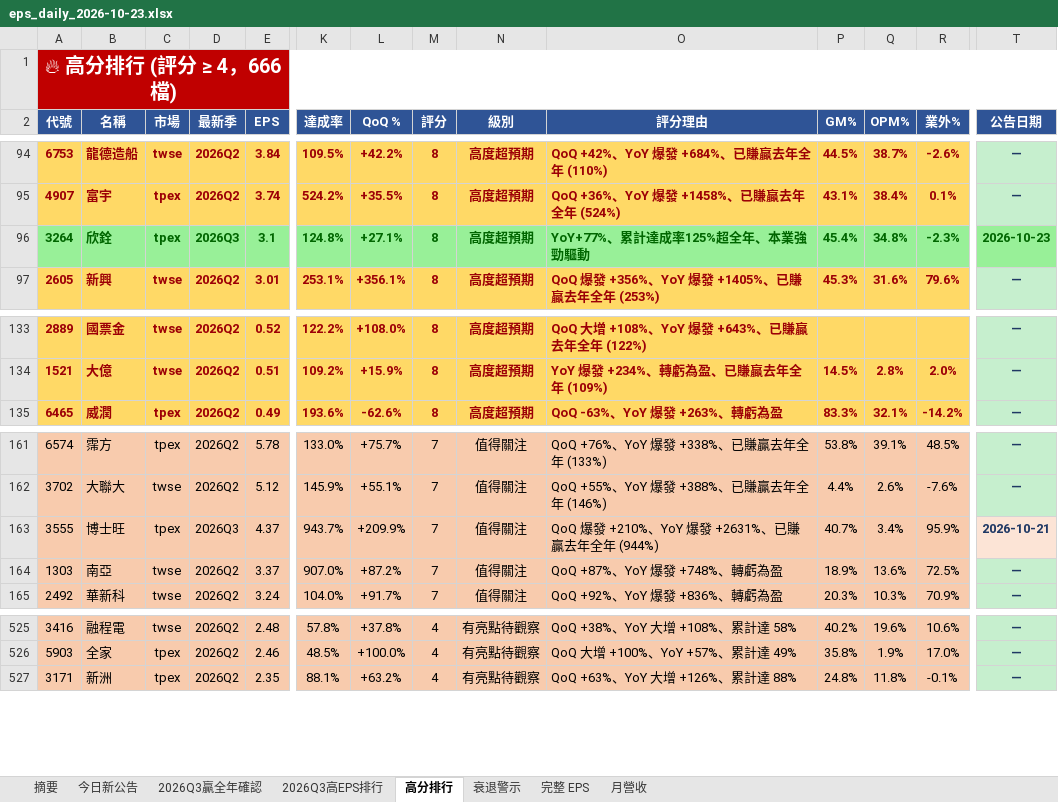
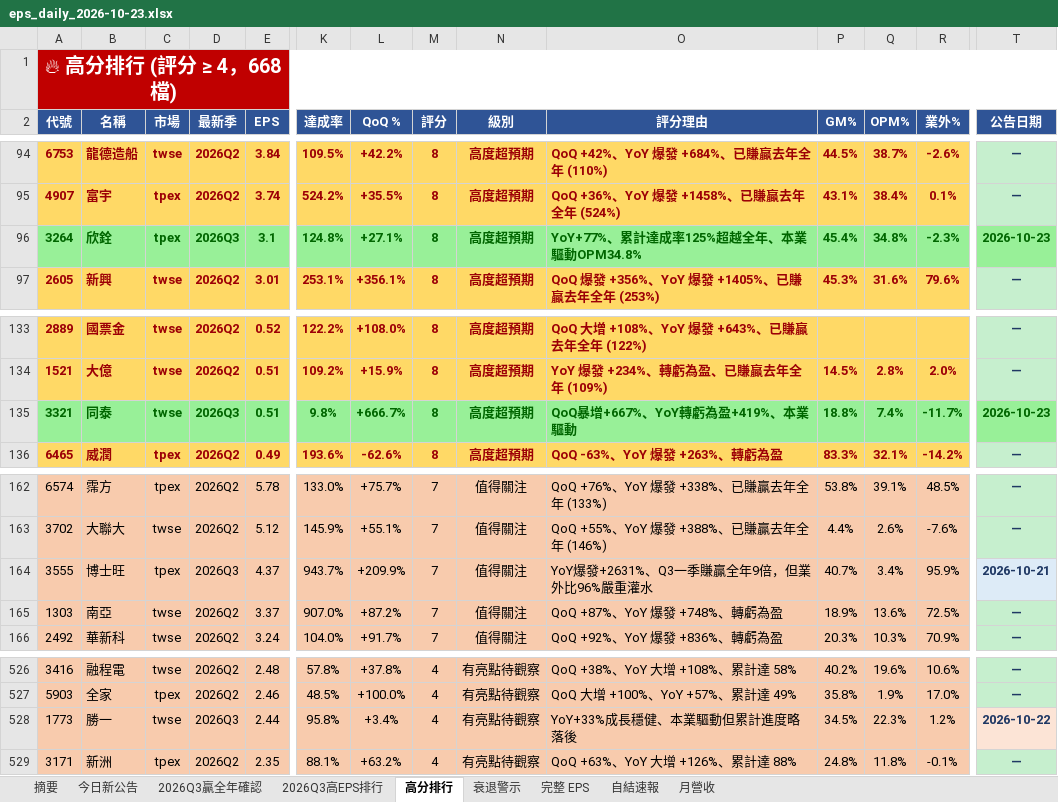
Before and after one commit to ianlife4/eps-cron, an Excel workbook: reports/eps_daily_2026-10-23.xlsx, sheet 高分排行, drawn as a sheet; only a part is shown, gaps mark what is left out; values as stored, in another font and other column widths than the file's, no borders; addresses are those after the commit; rows hold the shown columns only; the diff names each change by its address in the sheet, - before the commit and + after, or states it on an @@ line.

```diff
--- a/reports/eps_daily_2026-10-23.xlsx (sheet 高分排行)
+++ b/reports/eps_daily_2026-10-23.xlsx (sheet 高分排行)
+sheet tab: 自結速報
-A1 (代號): 🔥 高分排行 (評分 ≥ 4，666 檔)
+A1 (代號): 🔥 高分排行 (評分 ≥ 4，668 檔)
-O96 (評分理由): YoY+77%、累計達成率125%超全年、本業強勁驅動
+O96 (評分理由): YoY+77%、累計達成率125%超越全年、本業驅動OPM34.8%
+row 135: 3321 | 同泰 | twse | 2026Q3 | 0.51 | 9.8% | +666.7% | 8 | 高度超預期 | QoQ暴增+667%、YoY轉虧為盈+419%、本業驅動 | 18.8% | 7.4% | -11.7% | 2026-10-23
-O164 (評分理由): QoQ 爆發 +210%、YoY 爆發 +2631%、已賺贏去年全年 (944%)
+O164 (評分理由): YoY爆發+2631%、Q3一季賺贏全年9倍，但業外比96%嚴重灌水
-T164 fill: #FCE4D6
+T164 fill: #DDEBF7
+row 528: 1773 | 勝一 | twse | 2026Q3 | 2.44 | 95.8% | +3.4% | 4 | 有亮點待觀察 | YoY+33%成長穩健、本業驅動但累計進度略落後 | 34.5% | 22.3% | 1.2% | 2026-10-22
```
Also changed, not shown: sheet 完整 EPS, sheet 今日新公告, sheet 2026Q3高EPS排行, sheet 摘要, sheet 2026Q3贏全年確認, 1 other file.
